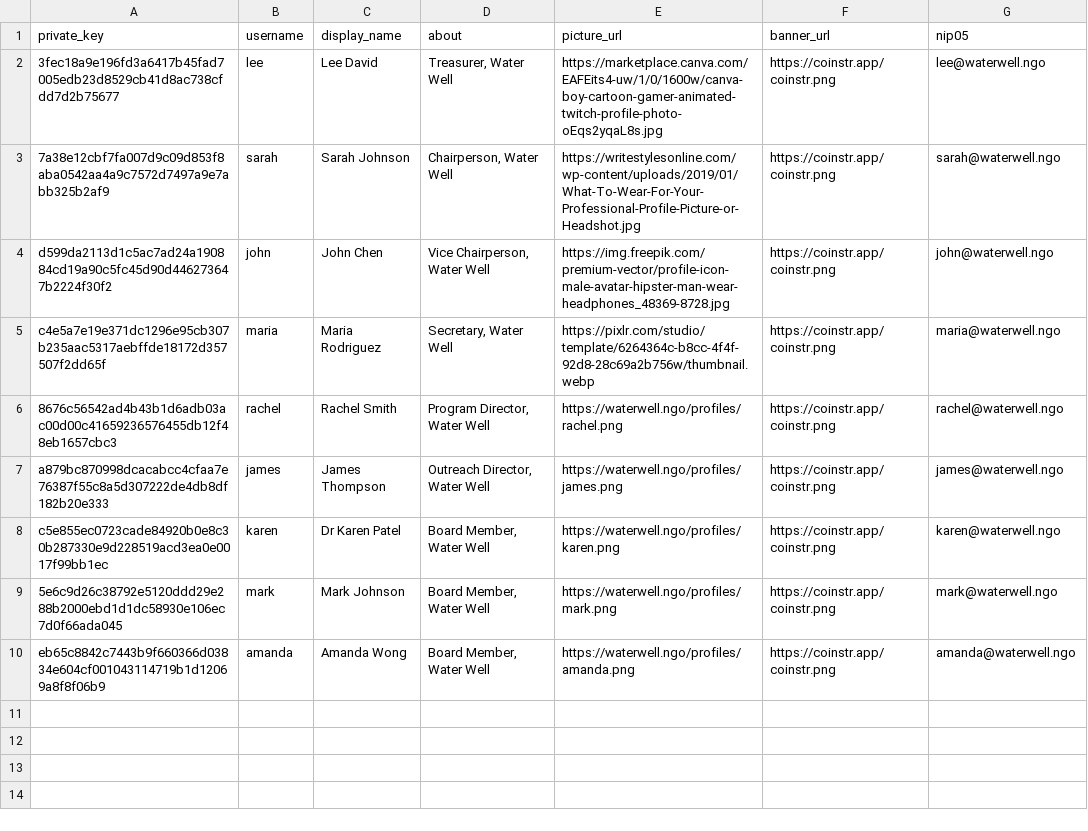
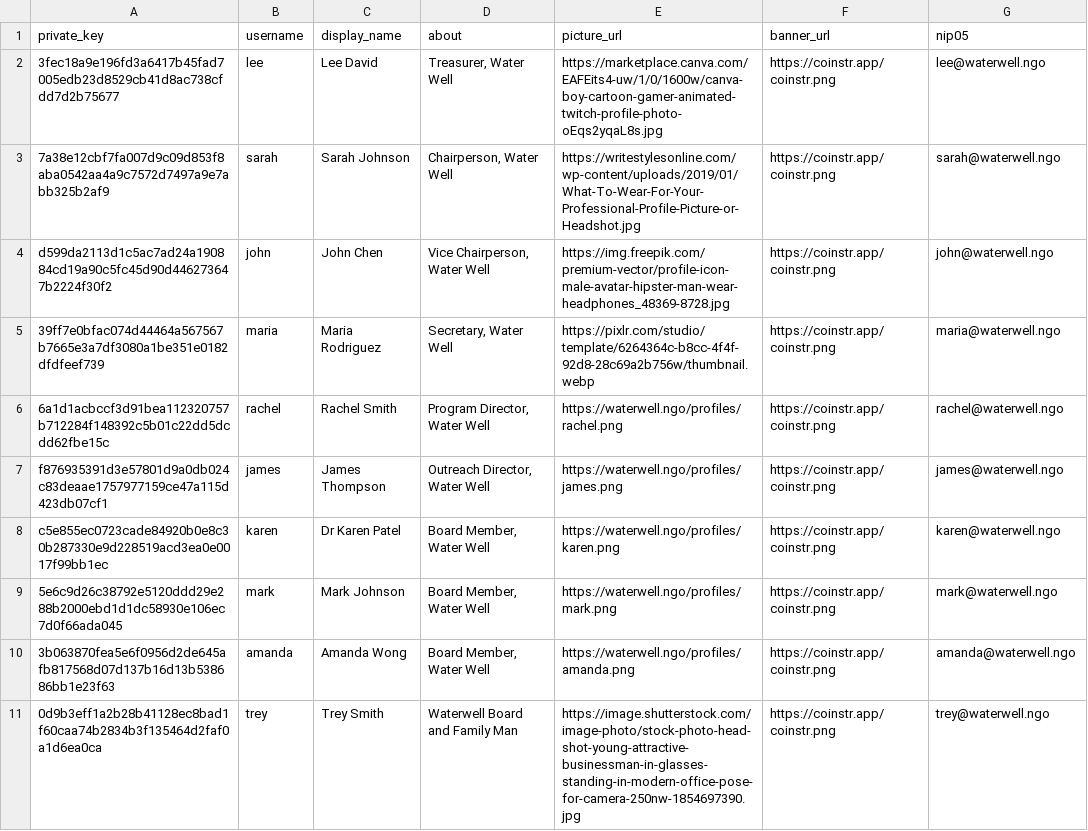
Before and after one commit to smartvaults/coinstr-demo, a CSV file: waterwell/profiles.csv, drawn as a sheet.

Commit message:
updated contact lists to corrected keys

```diff
--- a/waterwell/profiles.csv
+++ b/waterwell/profiles.csv
@@ -4,7 +4,8 @@
 d599da2113d1c5ac7ad24a190884cd19a90c5fc45d90d446273647b2224f30f2,"john","John Chen","Vice Chairperson, Water Well","https://img.freepik.com/premium-vector/profile-icon-male-avatar-hipster-man-wear-headphones_48369-8728.jpg","https://coinstr.app/coinstr.png","john@waterwell.ngo"
-c4e5a7e19e371dc1296e95cb307b235aac5317aebffde18172d357507f2dd65f,"maria","Maria Rodriguez","Secretary, Water Well","https://pixlr.com/studio/template/6264364c-b8cc-4f4f-92d8-28c69a2b756w/thumbnail.webp","https://coinstr.app/coinstr.png","maria@waterwell.ngo"
-8676c56542ad4b43b1d6adb03ac00d00c41659236576455db12f48eb1657cbc3,"rachel","Rachel Smith","Program Director, Water Well","https://waterwell.ngo/profiles/rachel.png","https://coinstr.app/coinstr.png","rachel@waterwell.ngo"
-a879bc870998dcacabcc4cfaa7e76387f55c8a5d307222de4db8df182b20e333,"james","James Thompson","Outreach Director, Water Well","https://waterwell.ngo/profiles/james.png","https://coinstr.app/coinstr.png","james@waterwell.ngo"
+39ff7e0bfac074d44464a567567b7665e3a7df3080a1be351e0182dfdfeef739,"maria","Maria Rodriguez","Secretary, Water Well","https://pixlr.com/studio/template/6264364c-b8cc-4f4f-92d8-28c69a2b756w/thumbnail.webp","https://coinstr.app/coinstr.png","maria@waterwell.ngo"
+6a1d1acbccf3d91bea112320757b712284f148392c5b01c22dd5dcdd62fbe15c,"rachel","Rachel Smith","Program Director, Water Well","https://waterwell.ngo/profiles/rachel.png","https://coinstr.app/coinstr.png","rachel@waterwell.ngo"
+f876935391d3e57801d9a0db024c83deaae1757977159ce47a115d423db07cf1,"james","James Thompson","Outreach Director, Water Well","https://waterwell.ngo/profiles/james.png","https://coinstr.app/coinstr.png","james@waterwell.ngo"
 c5e855ec0723cade84920b0e8c30b287330e9d228519acd3ea0e0017f99bb1ec,"karen","Dr Karen Patel","Board Member, Water Well","https://waterwell.ngo/profiles/karen.png","https://coinstr.app/coinstr.png","karen@waterwell.ngo"
 5e6c9d26c38792e5120ddd29e288b2000ebd1d1dc58930e106ec7d0f66ada045,"mark","Mark Johnson","Board Member, Water Well","https://waterwell.ngo/profiles/mark.png","https://coinstr.app/coinstr.png","mark@waterwell.ngo"
-eb65c8842c7443b9f660366d03834e604cf001043114719b1d12069a8f8f06b9,"amanda","Amanda Wong","Board Member, Water Well","https://waterwell.ngo/profiles/amanda.png","https://coinstr.app/coinstr.png","amanda@waterwell.ngo"
+3b063870fea5e6f0956d2de645afb817568d07d137b16d13b538686bb1e23f63,"amanda","Amanda Wong","Board Member, Water Well","https://waterwell.ngo/profiles/amanda.png","https://coinstr.app/coinstr.png","amanda@waterwell.ngo"
+0d9b3eff1a2b28b41128ec8bad1f60caa74b2834b3f135464d2faf0a1d6ea0ca,"trey","Trey Smith","Waterwell Board and Family Man","https://image.shutterstock.com/image-photo/stock-photo-head-shot-young-attractive-businessman-in-glasses-standing-in-modern-office-pose-for-camera-250nw-1854697390.jpg","https://coinstr.app/coinstr.png","trey@waterwell.ngo"
```
Also changed, not shown: trey-smith-family/contact-list.csv, trey-smith-family/profiles.csv, 2 other files.
